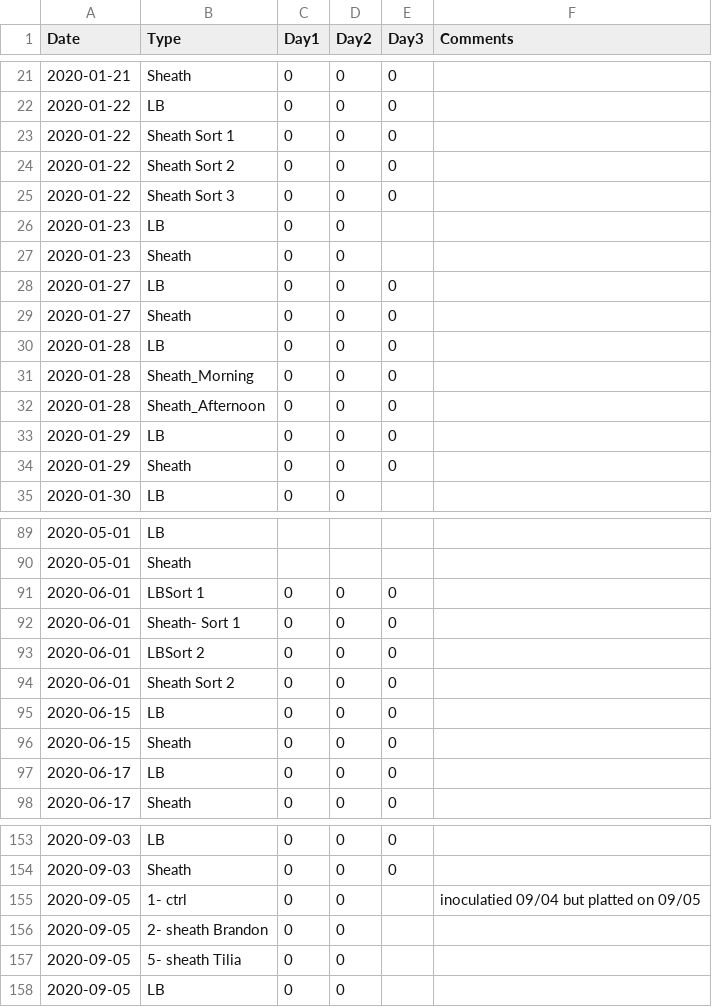
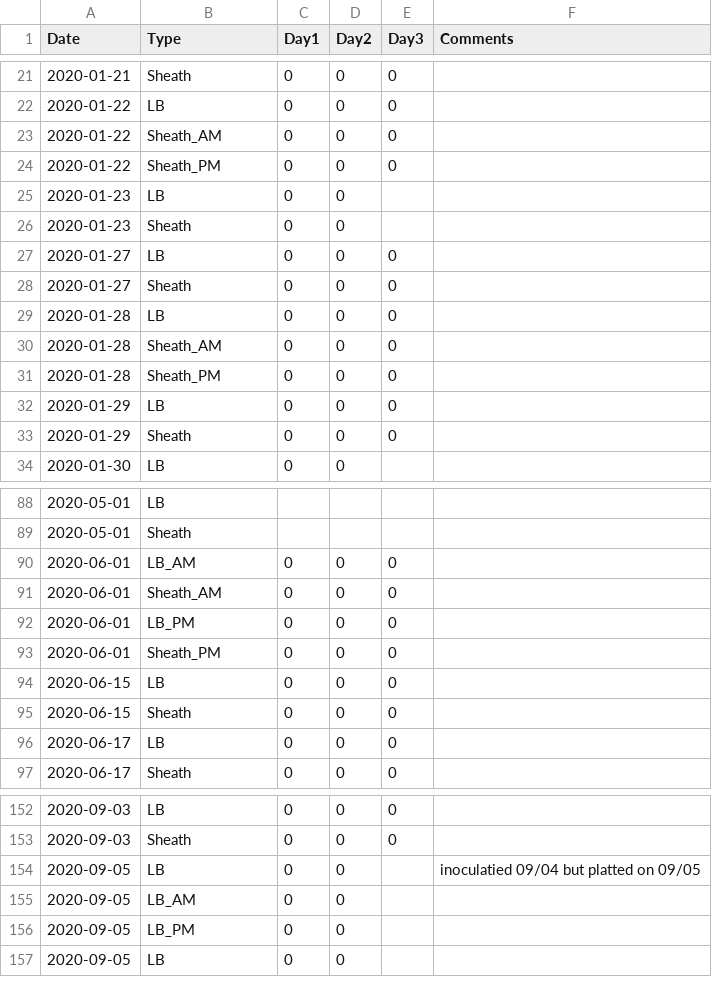
Before and after one commit to UMGCCFCSS/Sterility, a CSV file: data/2020/Sterility_2020.csv, drawn as a sheet; only a part is shown, gaps mark what is left out; removed rows and columns are numbered as before the commit, all else as after; the diff names each change by its address in the sheet, - before the commit and + after, or states it on an @@ line.

```diff
--- a/data/2020/Sterility_2020.csv
+++ b/data/2020/Sterility_2020.csv
-B23 (Type): Sheath Sort 1
+B23 (Type): Sheath_AM
-B24 (Type): Sheath Sort 2
+B24 (Type): Sheath_PM
-row 25: 2020-01-22 | Sheath Sort 3 | 0 | 0 | 0
-B30 (Type): Sheath_Morning
+B30 (Type): Sheath_AM
-B31 (Type): Sheath_Afternoon
+B31 (Type): Sheath_PM
-B90 (Type): LBSort 1
+B90 (Type): LB_AM
-B91 (Type): Sheath- Sort 1
+B91 (Type): Sheath_AM
-B92 (Type): LBSort 2
+B92 (Type): LB_PM
-B93 (Type): Sheath Sort 2
+B93 (Type): Sheath_PM
-B154 (Type): 1- ctrl
+B154 (Type): LB
-B155 (Type): 2- sheath Brandon
+B155 (Type): LB_AM
-B156 (Type): 5- sheath Tilia
+B156 (Type): LB_PM
```
Also changed, not shown: data/2019/Sterility_2019.csv, data/2021/Sterility_2021.csv, 6 other files.
